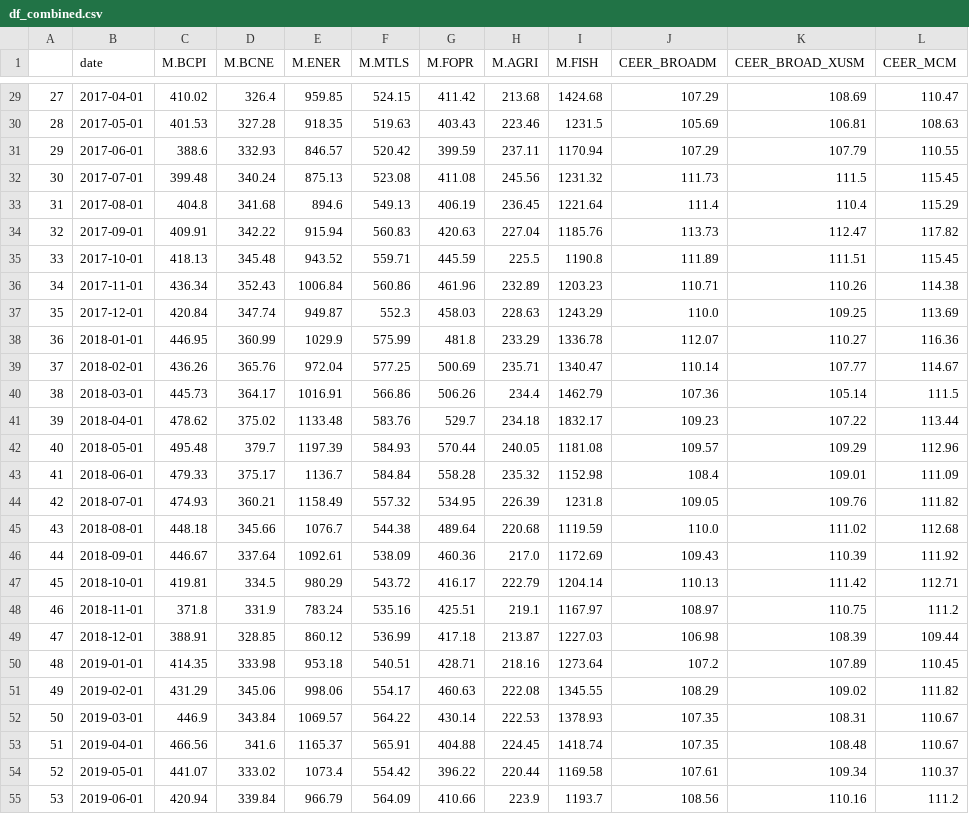
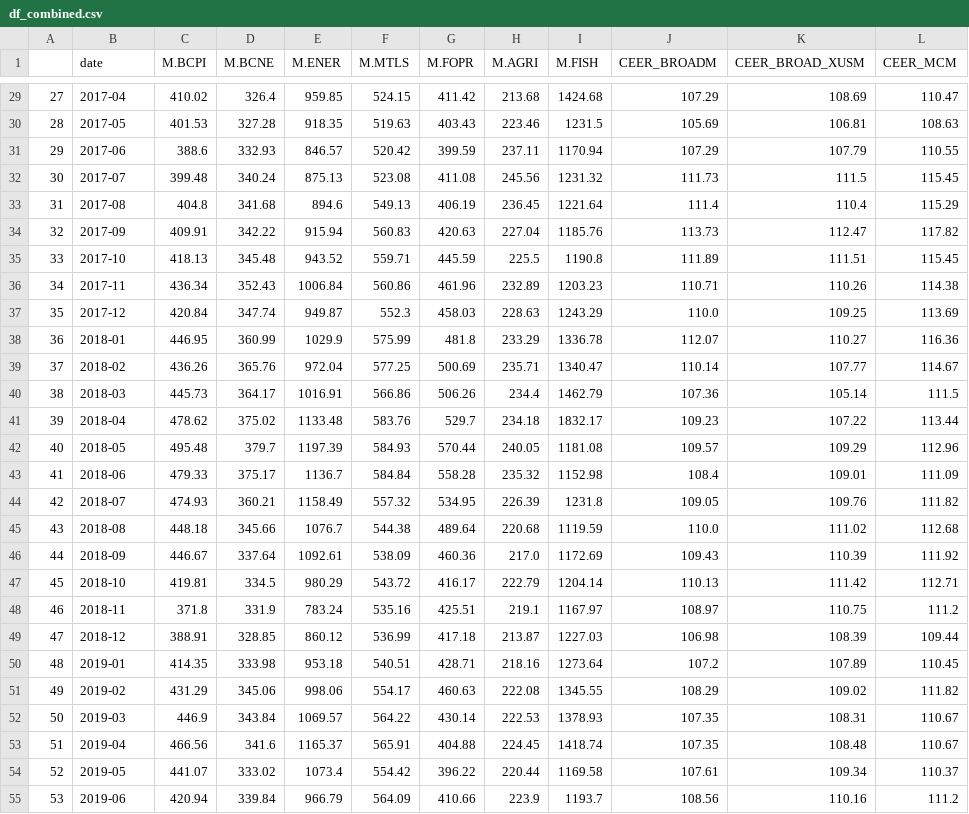
Before and after one commit to abijeet-dhillon/data604_project, a CSV file: data/processed/df_combined.csv, drawn as a sheet; only a part is shown, gaps mark what is left out; the diff covers the shown part only; the diff names each change by its address in the sheet, - before the commit and + after, or states it on an @@ line.

```diff
--- a/data/processed/df_combined.csv
+++ b/data/processed/df_combined.csv
-B29 (date): 2017-04-01
+B29 (date): 2017-04
-B30 (date): 2017-05-01
+B30 (date): 2017-05
-B31 (date): 2017-06-01
+B31 (date): 2017-06
-B32 (date): 2017-07-01
+B32 (date): 2017-07
-B33 (date): 2017-08-01
+B33 (date): 2017-08
-B34 (date): 2017-09-01
+B34 (date): 2017-09
-B35 (date): 2017-10-01
+B35 (date): 2017-10
-B36 (date): 2017-11-01
+B36 (date): 2017-11
-B37 (date): 2017-12-01
+B37 (date): 2017-12
-B38 (date): 2018-01-01
+B38 (date): 2018-01
-B39 (date): 2018-02-01
+B39 (date): 2018-02
-B40 (date): 2018-03-01
+B40 (date): 2018-03
-B41 (date): 2018-04-01
+B41 (date): 2018-04
-B42 (date): 2018-05-01
+B42 (date): 2018-05
-B43 (date): 2018-06-01
+B43 (date): 2018-06
-B44 (date): 2018-07-01
+B44 (date): 2018-07
-B45 (date): 2018-08-01
+B45 (date): 2018-08
-B46 (date): 2018-09-01
+B46 (date): 2018-09
-B47 (date): 2018-10-01
+B47 (date): 2018-10
-B48 (date): 2018-11-01
+B48 (date): 2018-11
-B49 (date): 2018-12-01
+B49 (date): 2018-12
-B50 (date): 2019-01-01
+B50 (date): 2019-01
-B51 (date): 2019-02-01
+B51 (date): 2019-02
-B52 (date): 2019-03-01
+B52 (date): 2019-03
-B53 (date): 2019-04-01
+B53 (date): 2019-04
-B54 (date): 2019-05-01
+B54 (date): 2019-05
-B55 (date): 2019-06-01
+B55 (date): 2019-06
```
Also changed, not shown: 105 edited cells elsewhere in this file.
